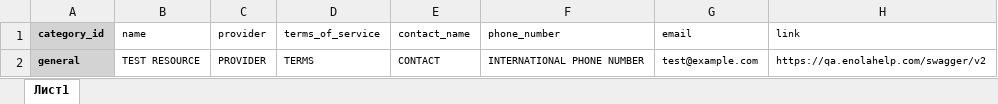
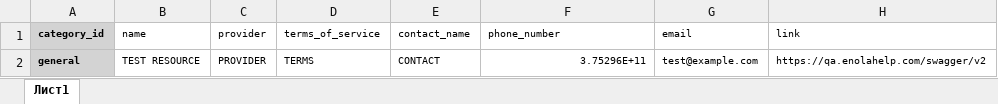
Before and after one commit to Luden-Labs-Ltd/EnolaDashboard, an Excel workbook: public/example-files/example-file-resources.xlsx, sheet Лист1, drawn as a sheet; values as stored, in another font and other column widths than the file's, no borders; charts and pictures not drawn; the diff names each change by its address in the sheet, - before the commit and + after, or states it on an @@ line.

```diff
--- a/public/example-files/example-file-resources.xlsx (sheet Лист1)
+++ b/public/example-files/example-file-resources.xlsx (sheet Лист1)
-F2 (phone_number): INTERNATIONAL PHONE NUMBER
+F2 (phone_number): 3.75296E+11
```
Also changed, not shown: charts or pictures, 2 other files.
